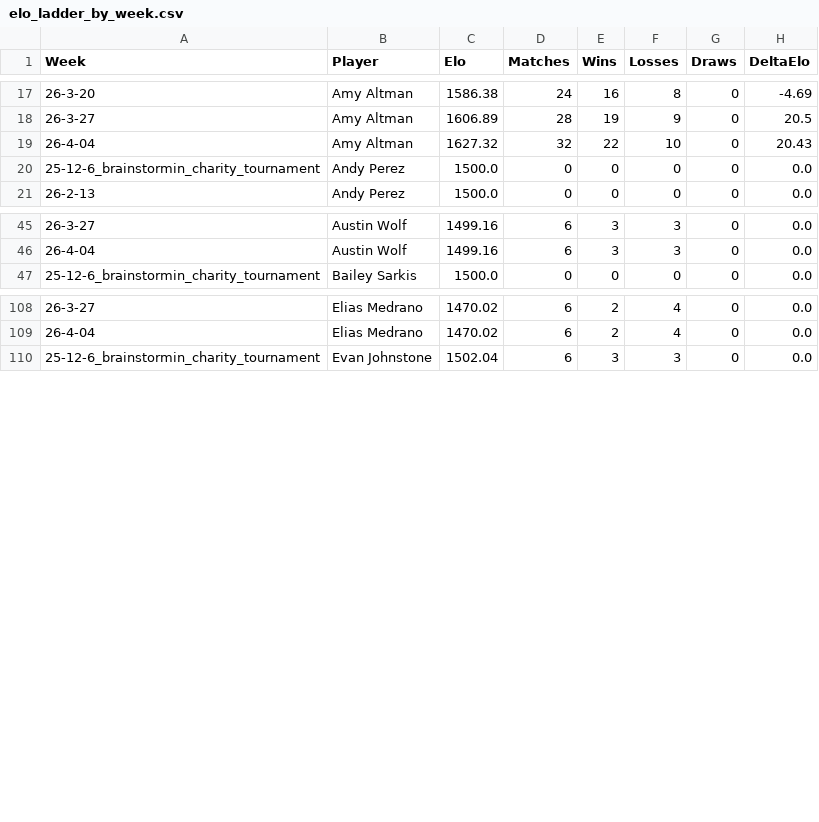
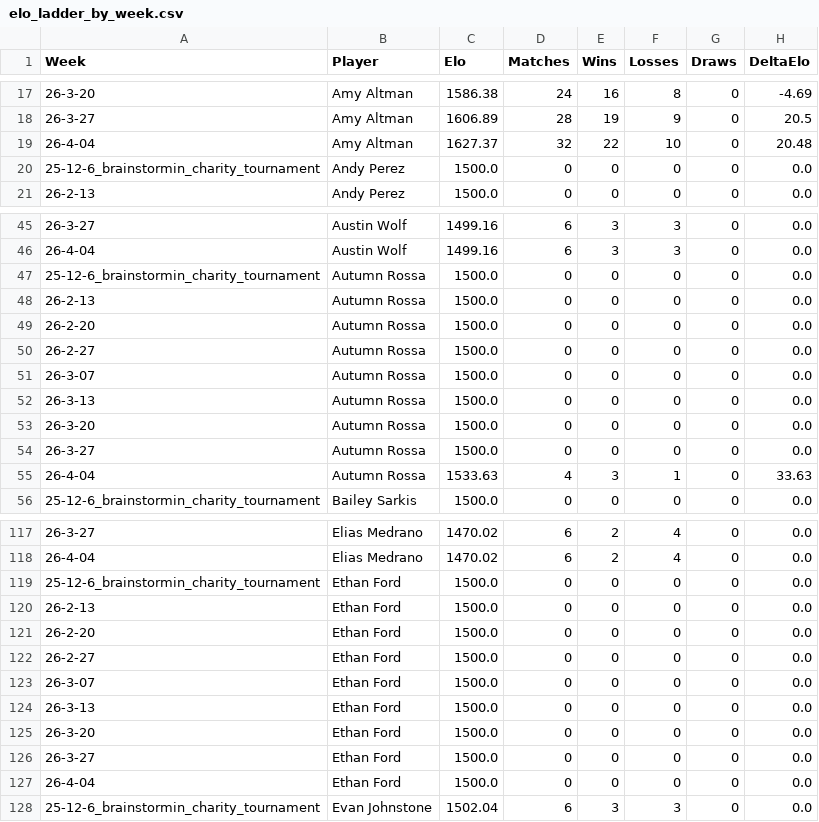
Before and after one commit to aswilkinson12/battlegrounds-elo-project, a CSV file: elo_ladder_by_week.csv, drawn as a sheet; only a part is shown, gaps mark what is left out; the diff covers the shown part only.

Commit message:
added autumn and ethan ford

```diff
--- a/elo_ladder_by_week.csv
+++ b/elo_ladder_by_week.csv
@@ -18,3 +18,3 @@ Week,Player,Elo,Matches,Wins,Losses,Draws,DeltaElo
 26-3-27,Amy Altman,1606.89,28,19,9,0,20.5
-26-4-04,Amy Altman,1627.32,32,22,10,0,20.43
+26-4-04,Amy Altman,1627.37,32,22,10,0,20.48
 25-12-6_brainstormin_charity_tournament,Andy Perez,1500.0,0,0,0,0,0.0
@@ -46,2 +46,11 @@ Week,Player,Elo,Matches,Wins,Losses,Draws,DeltaElo
 26-4-04,Austin Wolf,1499.16,6,3,3,0,0.0
+25-12-6_brainstormin_charity_tournament,Autumn Rossa,1500.0,0,0,0,0,0.0
+26-2-13,Autumn Rossa,1500.0,0,0,0,0,0.0
+26-2-20,Autumn Rossa,1500.0,0,0,0,0,0.0
+26-2-27,Autumn Rossa,1500.0,0,0,0,0,0.0
+26-3-07,Autumn Rossa,1500.0,0,0,0,0,0.0
+26-3-13,Autumn Rossa,1500.0,0,0,0,0,0.0
+26-3-20,Autumn Rossa,1500.0,0,0,0,0,0.0
+26-3-27,Autumn Rossa,1500.0,0,0,0,0,0.0
+26-4-04,Autumn Rossa,1533.63,4,3,1,0,33.63
 25-12-6_brainstormin_charity_tournament,Bailey Sarkis,1500.0,0,0,0,0,0.0
@@ -109,2 +118,11 @@ Week,Player,Elo,Matches,Wins,Losses,Draws,DeltaElo
 26-4-04,Elias Medrano,1470.02,6,2,4,0,0.0
+25-12-6_brainstormin_charity_tournament,Ethan Ford,1500.0,0,0,0,0,0.0
+26-2-13,Ethan Ford,1500.0,0,0,0,0,0.0
+26-2-20,Ethan Ford,1500.0,0,0,0,0,0.0
+26-2-27,Ethan Ford,1500.0,0,0,0,0,0.0
+26-3-07,Ethan Ford,1500.0,0,0,0,0,0.0
+26-3-13,Ethan Ford,1500.0,0,0,0,0,0.0
+26-3-20,Ethan Ford,1500.0,0,0,0,0,0.0
+26-3-27,Ethan Ford,1500.0,0,0,0,0,0.0
+26-4-04,Ethan Ford,1500.0,0,0,0,0,0.0
 25-12-6_brainstormin_charity_tournament,Evan Johnstone,1502.04,6,3,3,0,0.0
```
Also changed, not shown: 14 edited cells elsewhere in this file, elo_leaderboard.csv, elo_match_history.csv, 16 other files.
